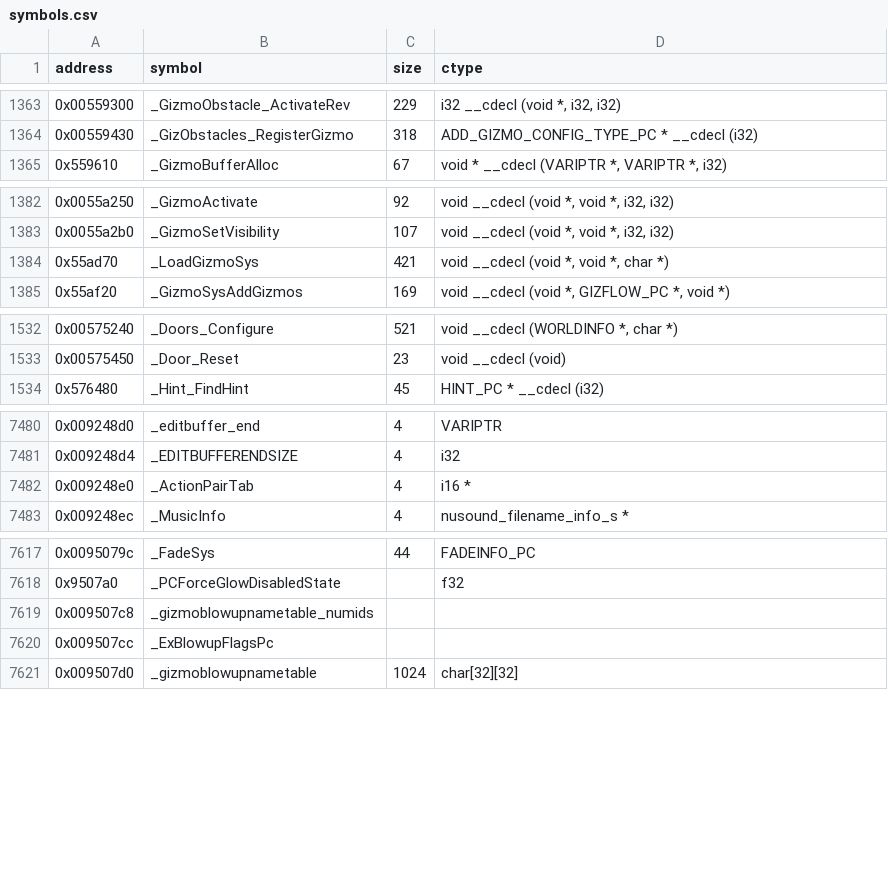
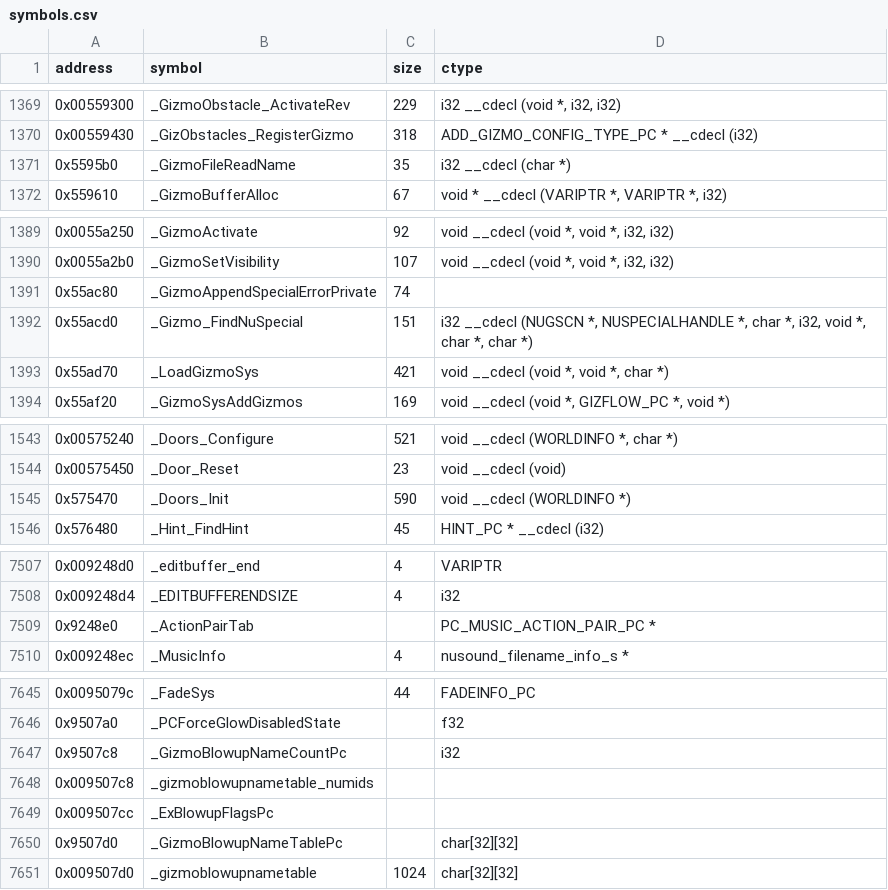
Before and after one commit to opensagadev/saga-pc, a CSV file: config/symbols.csv, drawn as a sheet; only a part is shown, gaps mark what is left out; removed rows and columns are numbered as before the commit, all else as after; the diff covers the shown part only; the diff names each change by its address in the sheet, - before the commit and + after, or states it on an @@ line.

```diff
--- a/config/symbols.csv
+++ b/config/symbols.csv
+row 1371: 0x5595b0 | _GizmoFileReadName | 35 | i32 __cdecl (char *)
+row 1391: 0x55ac80 | _GizmoAppendSpecialErrorPrivate | 74
+row 1392: 0x55acd0 | _Gizmo_FindNuSpecial | 151 | i32 __cdecl (NUGSCN *, NUSPECIALHANDLE *, char *, i32, void *, char *, char *)
+row 1545: 0x575470 | _Doors_Init | 590 | void __cdecl (WORLDINFO *)
-row 7482: 0x009248e0 | _ActionPairTab | 4 | i16 *
+row 7509: 0x9248e0 | _ActionPairTab |  | PC_MUSIC_ACTION_PAIR_PC *
+row 7647: 0x9507c8 | _GizmoBlowupNameCountPc |  | i32
+row 7650: 0x9507d0 | _GizmoBlowupNameTablePc |  | char[32][32]
```
Also changed, not shown: 24 added rows and 4 edited cells elsewhere in this file, 25 other files.
